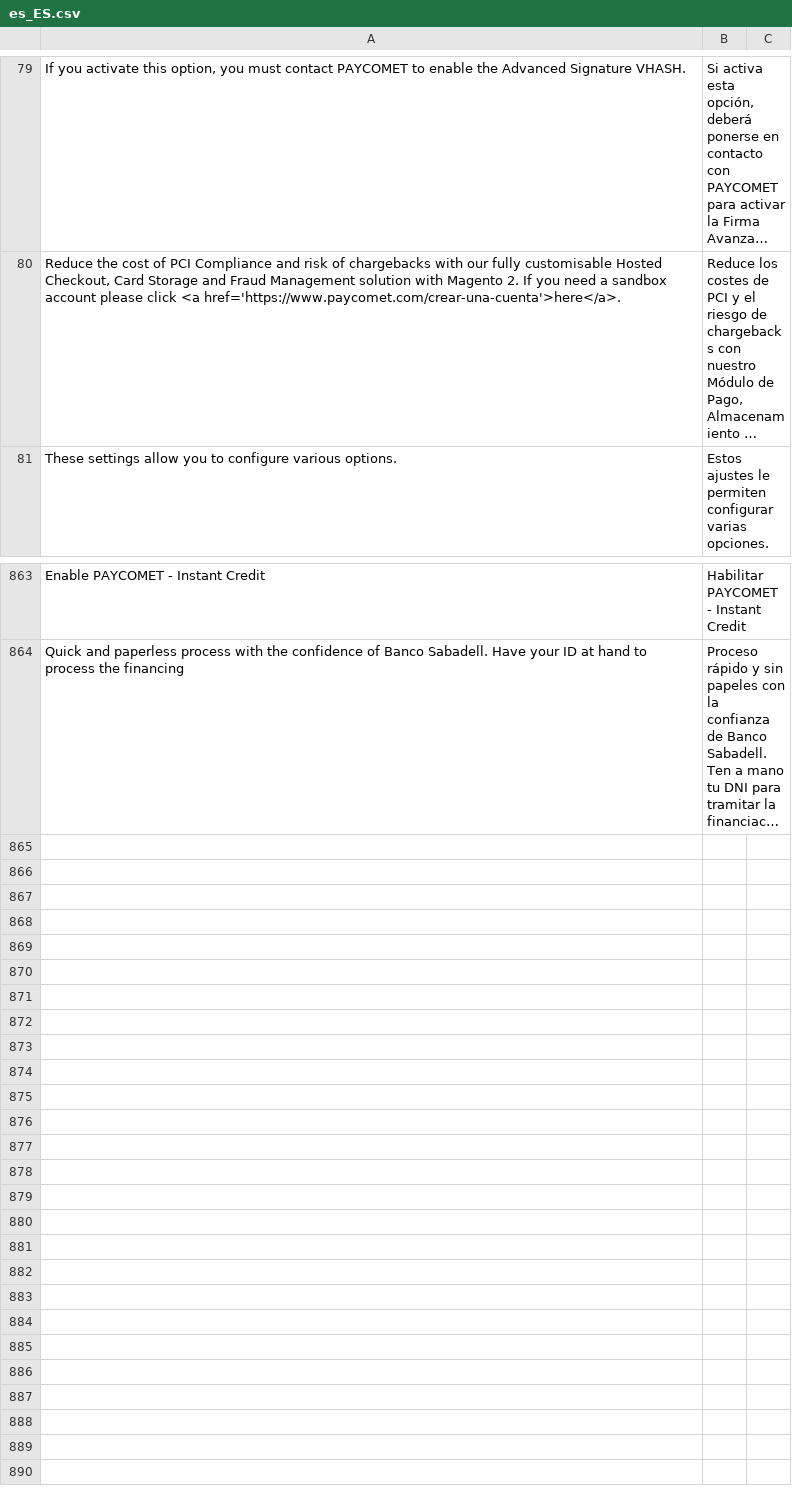
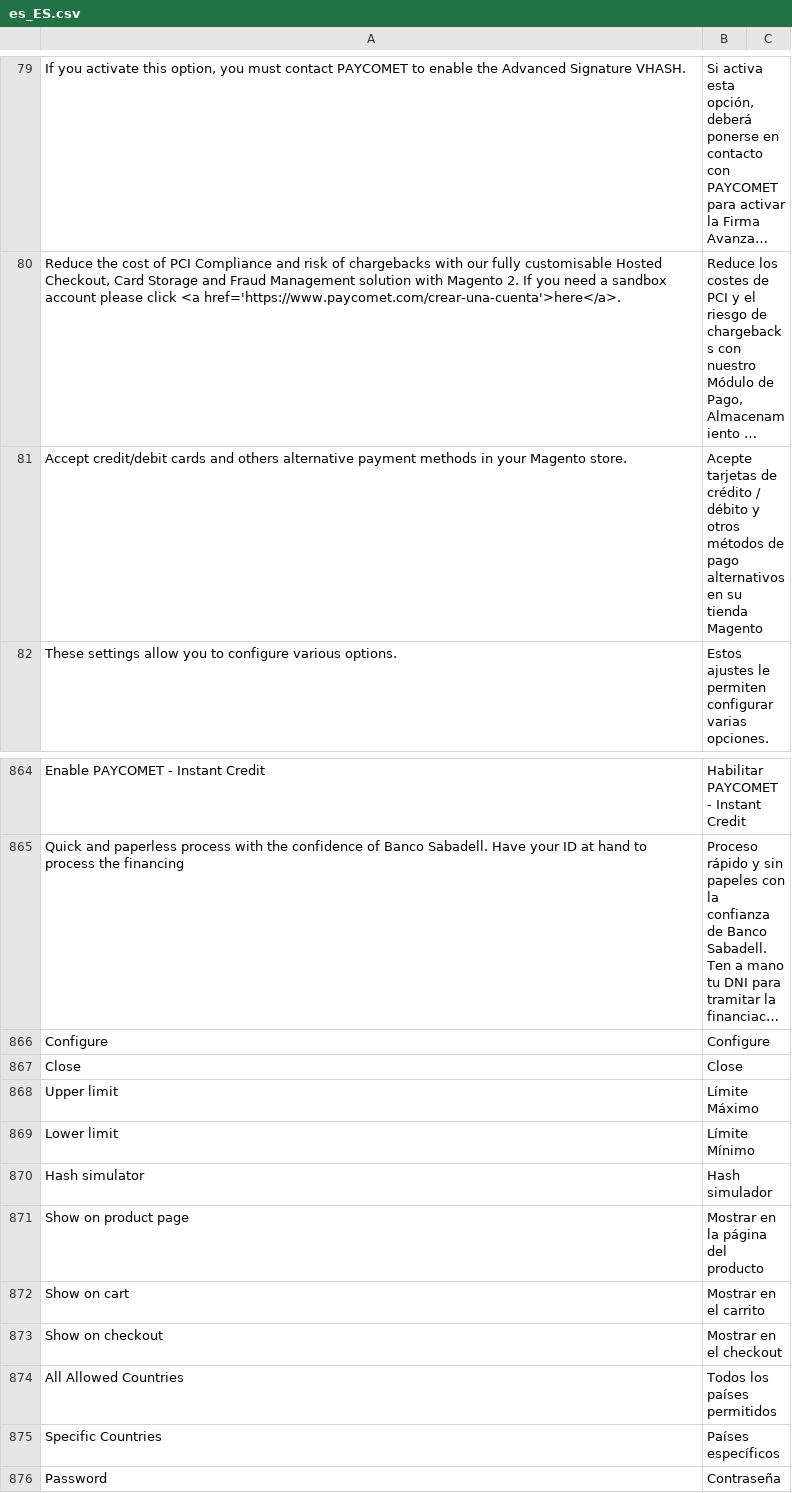
Before and after one commit to PAYCOMET/composer-magento-2, a CSV file: i18n/es_ES.csv, drawn as a sheet; only a part is shown, gaps mark what is left out; long unchanged cells end in …; the diff names each change by its address in the sheet, - before the commit and + after, or states it on an @@ line.

```diff
--- a/i18n/es_ES.csv
+++ b/i18n/es_ES.csv
+row 81: Accept credit/debit cards and others alternative payment methods in your Magento store. | Acepte tarjetas de crédito / débito y otros métodos de pago alternativos en su tienda Magento
+row 866: Configure | Configure
+row 867: Close | Close
+row 868: Upper limit | Límite Máximo
+row 869: Lower limit | Límite Mínimo
+row 870: Hash simulator | Hash simulador
+row 871: Show on product page | Mostrar en la página del producto
+row 872: Show on cart | Mostrar en el carrito
+row 873: Show on checkout | Mostrar en el checkout
+row 874: All Allowed Countries | Todos los países permitidos
+row 875: Specific Countries | Países específicos
+row 876: Password | Contraseña
```
Also changed, not shown: i18n/en_US.csv, 1 other file.
